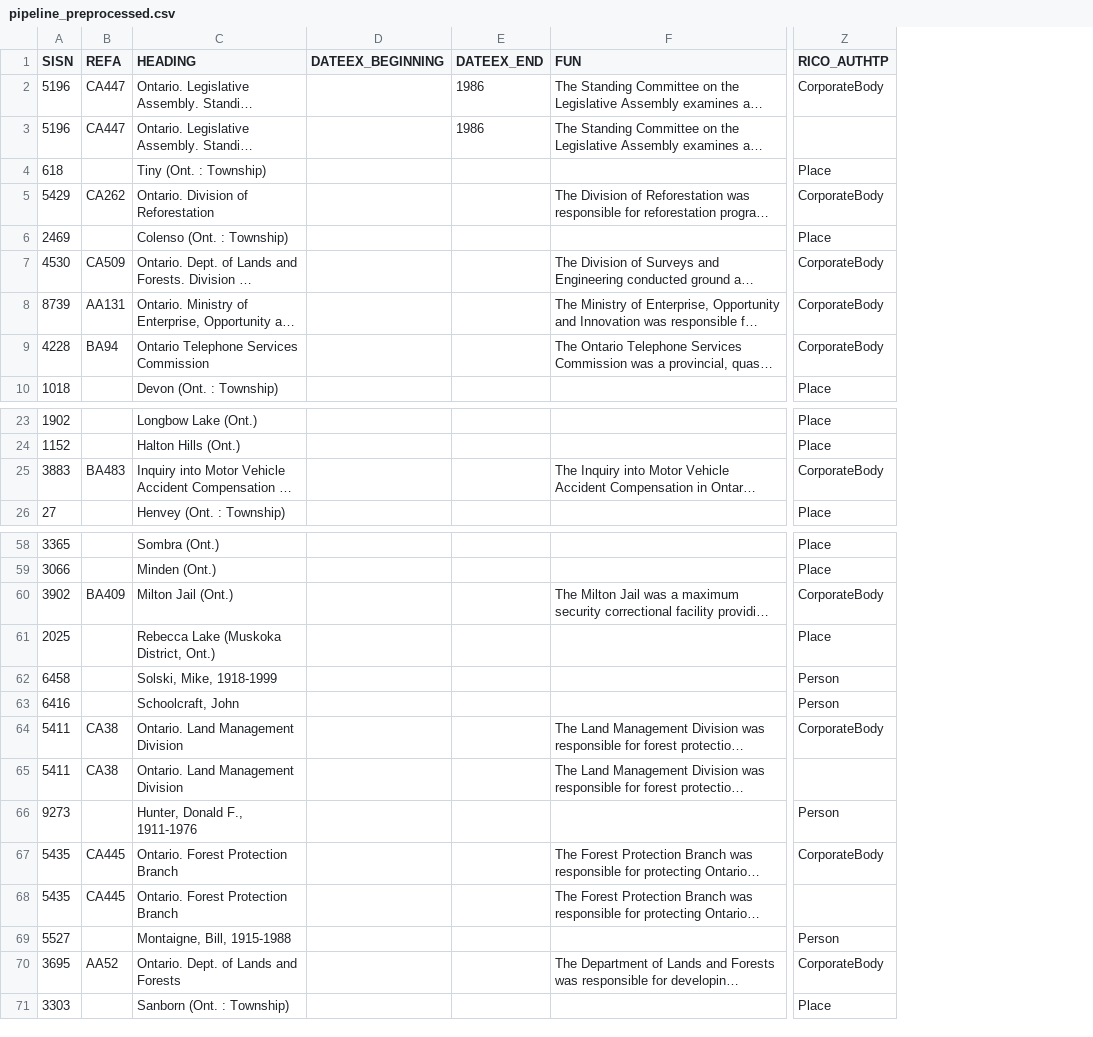
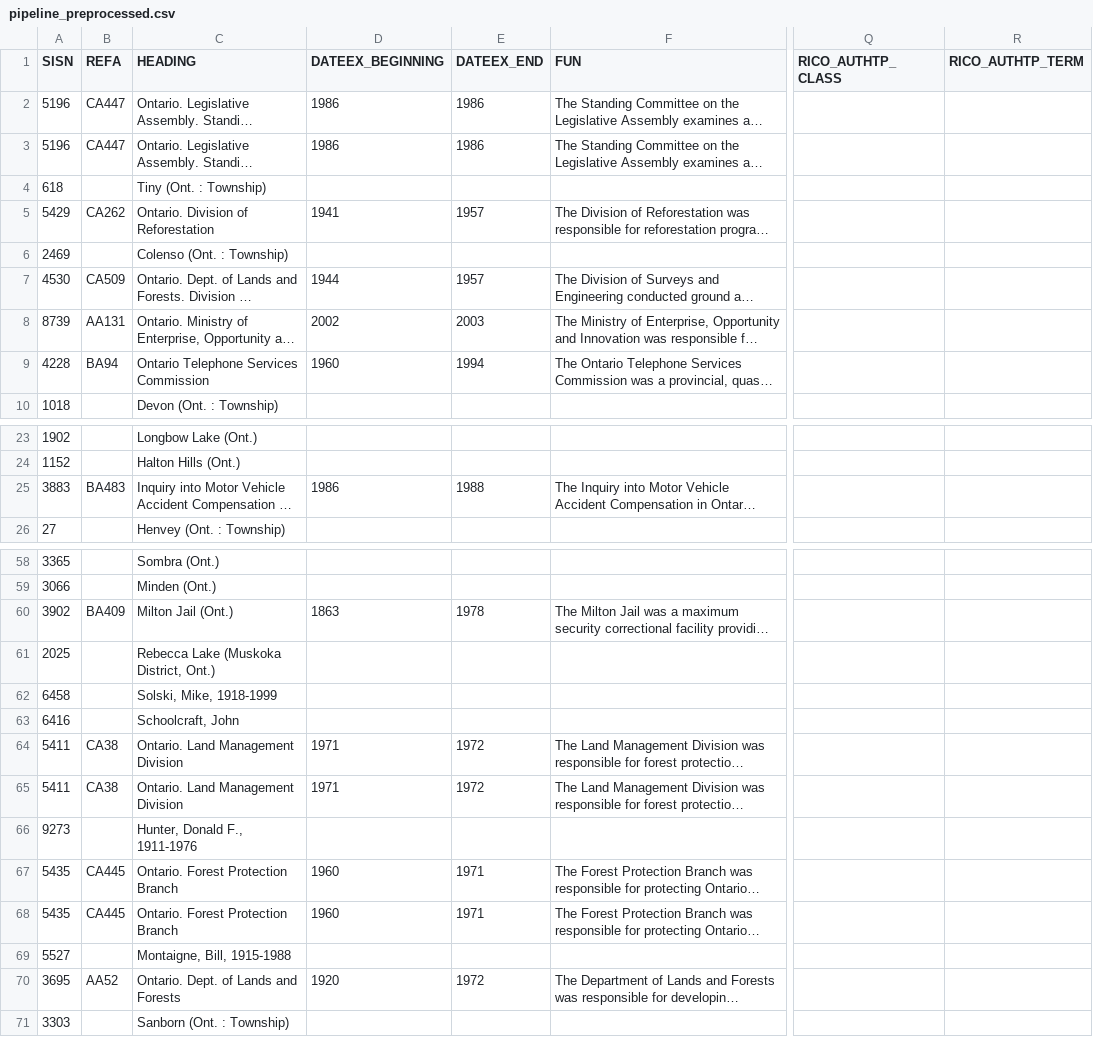
Before and after one commit to gbad-project/drawio, a CSV file: src/main/webapp/plugins/rdfexport/rmlmapper_workflows/artifacts/general_authority/pipeline_preprocessed.csv, drawn as a sheet; only a part is shown, gaps mark what is left out; long unchanged cells end in …; removed rows and columns are numbered as before the commit, all else as after; the diff covers the shown part only; the diff names each change by its address in the sheet, - before the commit and + after, or states it on an @@ line.

```diff
--- a/src/main/webapp/plugins/rdfexport/rmlmapper_workflows/artifacts/general_authority/pipeline_preprocessed.csv
+++ b/src/main/webapp/plugins/rdfexport/rmlmapper_workflows/artifacts/general_authority/pipeline_preprocessed.csv
+column Q (RICO_AUTHTP_CLASS), empty
+column R (RICO_AUTHTP_TERM), empty
-column Z (RICO_AUTHTP), rows 2-10: CorporateBody |  | Place | CorporateBody | Place | CorporateBody | CorporateBody | CorporateBody | Place; rows 23-26: Place | Place | CorporateBody | Place; rows 58-71: Place | Place | CorporateBody | Place | Person | Person | CorporateBody |  | Person | CorporateBody |  | Person | CorporateBody | Place
-D2:D3 (DATEEX_BEGINNING): (empty)
+D2:D3 (DATEEX_BEGINNING): 1986
-D5 (DATEEX_BEGINNING): (empty)
+D5 (DATEEX_BEGINNING): 1941
-E5 (DATEEX_END): (empty)
+E5 (DATEEX_END): 1957
-D7 (DATEEX_BEGINNING): (empty)
+D7 (DATEEX_BEGINNING): 1944
-E7 (DATEEX_END): (empty)
+E7 (DATEEX_END): 1957
-D8 (DATEEX_BEGINNING): (empty)
+D8 (DATEEX_BEGINNING): 2002
-E8 (DATEEX_END): (empty)
+E8 (DATEEX_END): 2003
-D9 (DATEEX_BEGINNING): (empty)
+D9 (DATEEX_BEGINNING): 1960
-E9 (DATEEX_END): (empty)
+E9 (DATEEX_END): 1994
-D25 (DATEEX_BEGINNING): (empty)
+D25 (DATEEX_BEGINNING): 1986
-E25 (DATEEX_END): (empty)
+E25 (DATEEX_END): 1988
-D60 (DATEEX_BEGINNING): (empty)
+D60 (DATEEX_BEGINNING): 1863
-E60 (DATEEX_END): (empty)
+E60 (DATEEX_END): 1978
-D64:D65 (DATEEX_BEGINNING): (empty)
+D64:D65 (DATEEX_BEGINNING): 1971
-E64:E65 (DATEEX_END): (empty)
+E64:E65 (DATEEX_END): 1972
-D67:D68 (DATEEX_BEGINNING): (empty)
+D67:D68 (DATEEX_BEGINNING): 1960
-E67:E68 (DATEEX_END): (empty)
+E67:E68 (DATEEX_END): 1971
-D70 (DATEEX_BEGINNING): (empty)
+D70 (DATEEX_BEGINNING): 1920
-E70 (DATEEX_END): (empty)
+E70 (DATEEX_END): 1972
```
Also changed, not shown: 63 edited cells elsewhere in this file, 6 other files.
